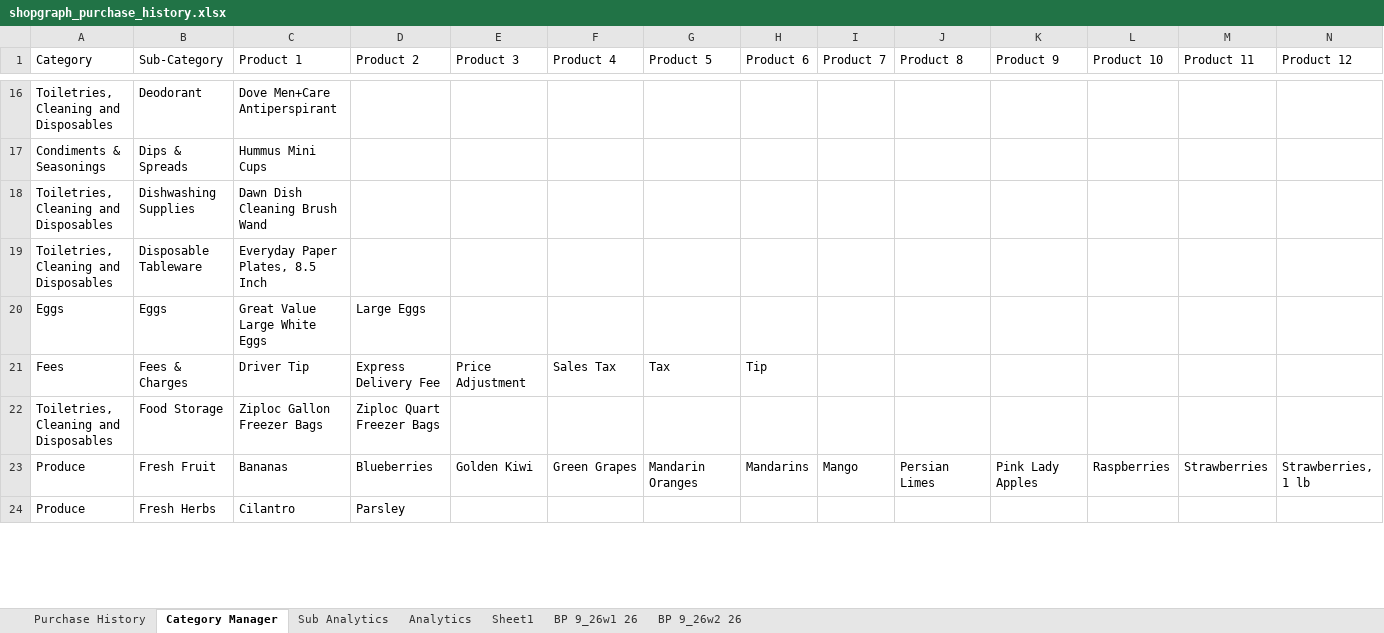
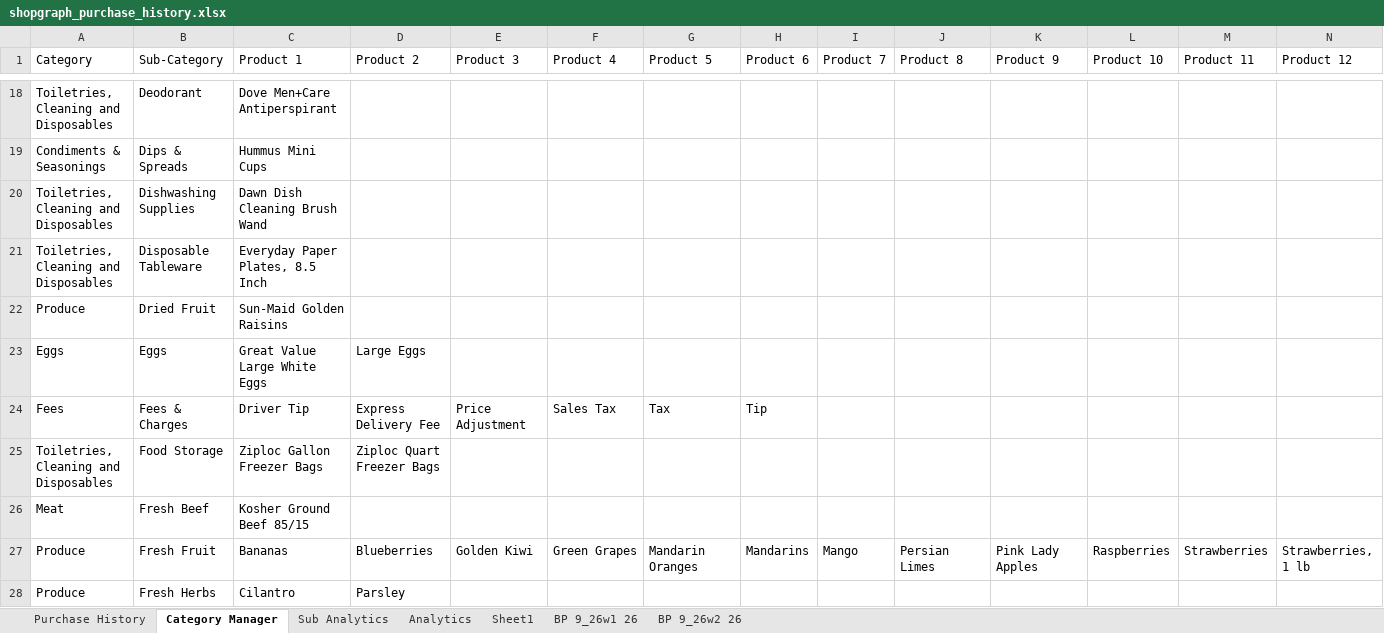
Before and after one commit to ShowLove/ShopGraph, an Excel workbook: data/database/shopgraph_purchase_history.xlsx, sheet Category Manager, drawn as a sheet; only a part is shown, gaps mark what is left out; values as stored, in another font and other column widths than the file's, no cell formats; rows hold the shown columns only; the diff covers the shown part only; the diff names each change by its address in the sheet, - before the commit and + after, or states it on an @@ line.

```diff
--- a/data/database/shopgraph_purchase_history.xlsx (sheet Category Manager)
+++ b/data/database/shopgraph_purchase_history.xlsx (sheet Category Manager)
+row 22: Produce | Dried Fruit | Sun-Maid Golden Raisins
+row 26: Meat | Fresh Beef | Kosher Ground Beef 85/15
```
Also changed, not shown: 3 added rows and 27 edited cells elsewhere in this sheet, sheet Purchase History, sheet BP 9_26w2 26, sheet Sheet1, cell formats, data/database/shopgraph_purchase_history copy.xlsx, 36 other files.
